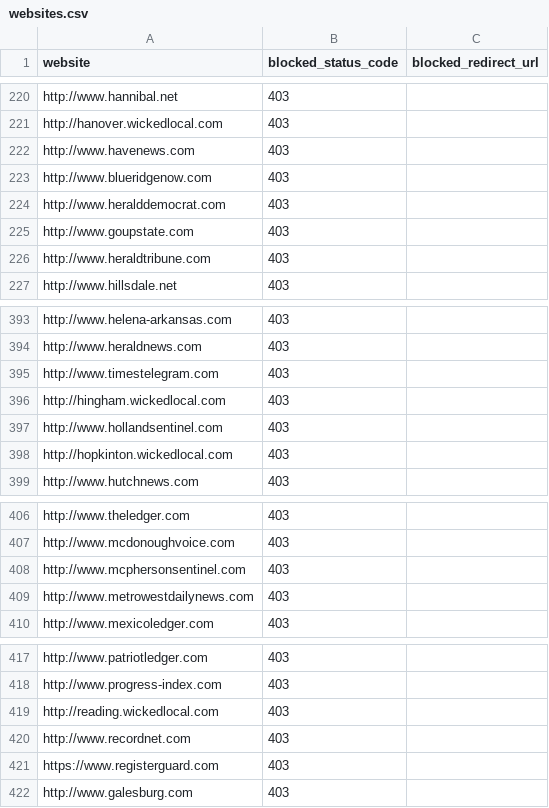
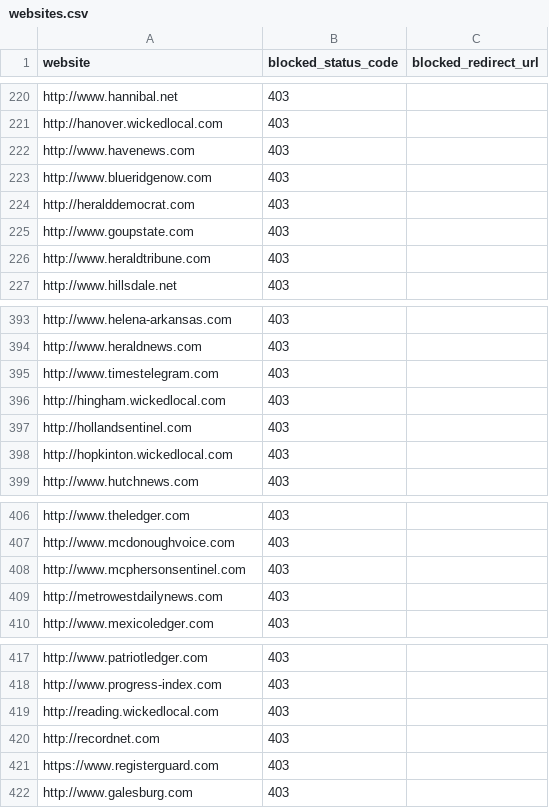
Before and after one commit to VerifiedJoseph/GDPR451, a CSV file: websites.csv, drawn as a sheet; only a part is shown, gaps mark what is left out.

Commit message:
Remove www[.] from 4 websites
Websites:
heralddemocrat.com
hollandsentinel.com
metrowestdailynews.com
recordnet.com

```diff
--- a/websites.csv
+++ b/websites.csv
@@ -223,3 +223,3 @@ http://www.havenews.com,403,
 http://www.blueridgenow.com,403,
-http://www.heralddemocrat.com,403,
+http://heralddemocrat.com,403,
 http://www.goupstate.com,403,
@@ -396,3 +396,3 @@ http://www.timestelegram.com,403,
 http://hingham.wickedlocal.com,403,
-http://www.hollandsentinel.com,403,
+http://hollandsentinel.com,403,
 http://hopkinton.wickedlocal.com,403,
@@ -408,3 +408,3 @@ http://www.mcdonoughvoice.com,403,
 http://www.mcphersonsentinel.com,403,
-http://www.metrowestdailynews.com,403,
+http://metrowestdailynews.com,403,
 http://www.mexicoledger.com,403,
@@ -419,3 +419,3 @@ http://www.progress-index.com,403,
 http://reading.wickedlocal.com,403,
-http://www.recordnet.com,403,
+http://recordnet.com,403,
 https://www.registerguard.com,403,
```
